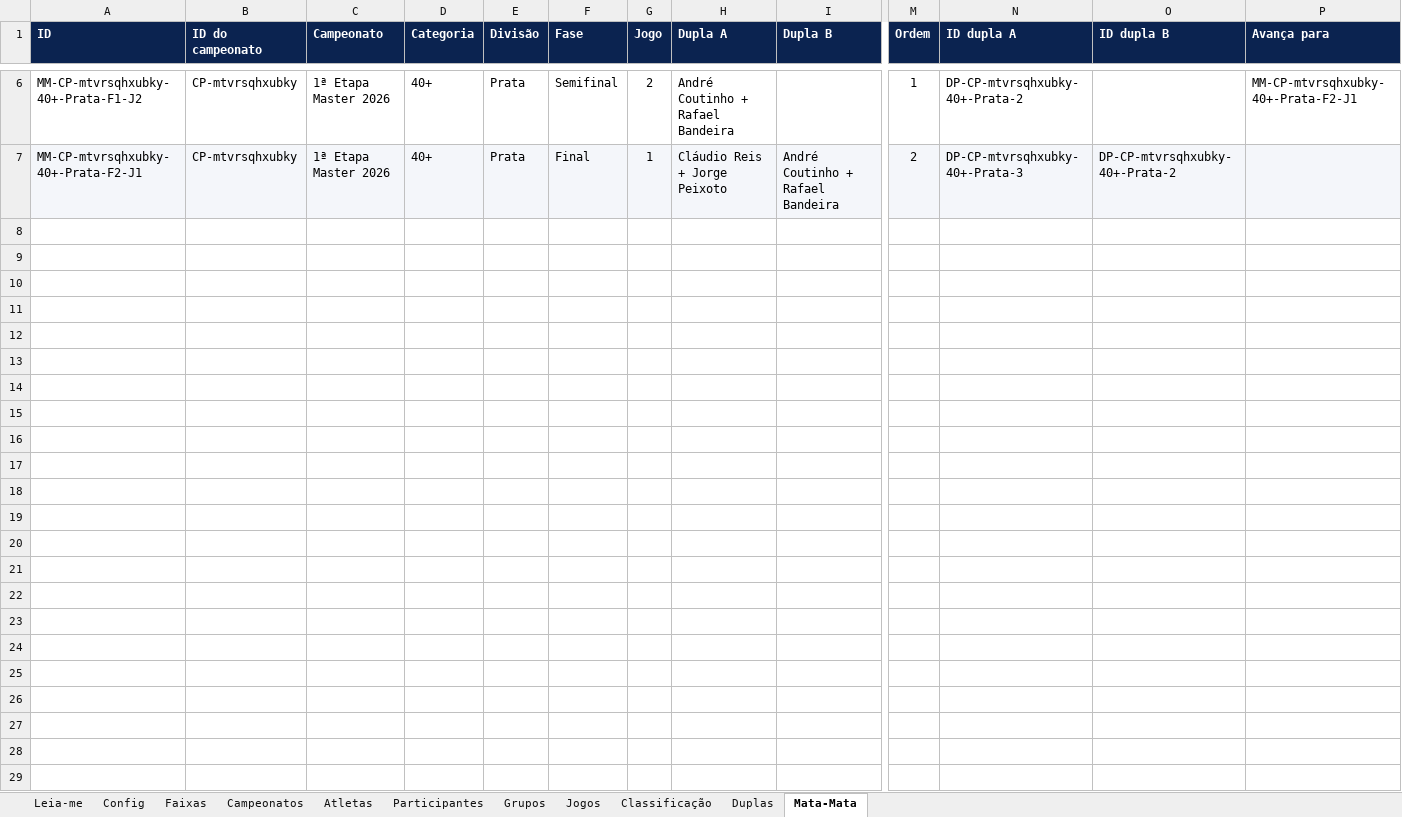
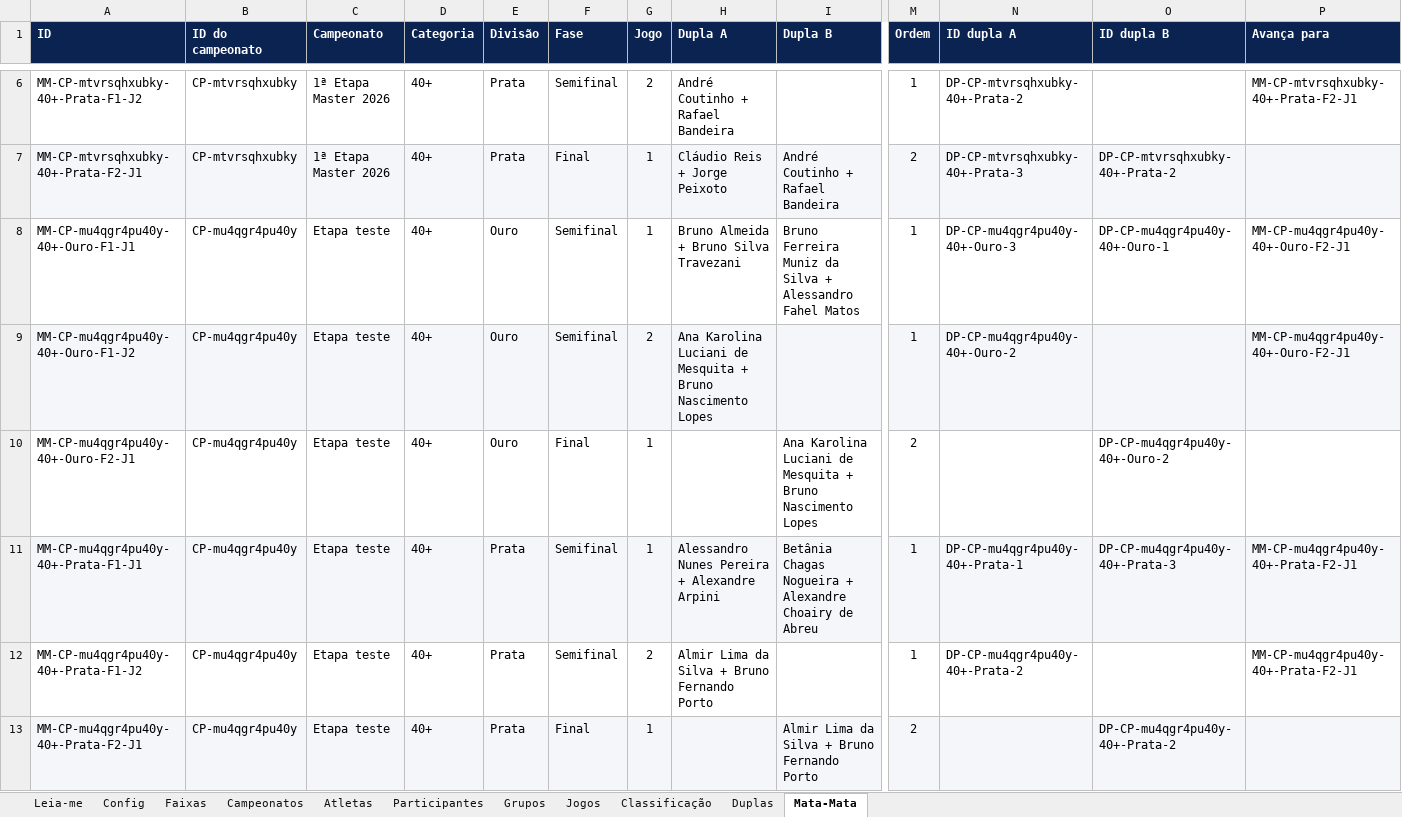
Before and after one commit to lemuelshow/torneio-master, an Excel workbook: dados/torneio.xlsx, sheet Mata-Mata, drawn as a sheet; only a part is shown, gaps mark what is left out; values as stored, in another font and other column widths than the file's, no borders; rows hold the shown columns only; the diff names each change by its address in the sheet, - before the commit and + after, or states it on an @@ line.

Commit message:
Ajuste manual da classificação, exclusão no grupo e súmulas do 2º sorteio
Classificação editável à mão: nova coluna "Posição manual" na aba Grupos,
ação `ajustarClassificacao` na API e setas de subir/descer na etapa de
classificação. A ordem salva manda por cima do cálculo, inclusive na
divisão entre Ouro e Prata, e cai sozinha quando a composição do grupo
muda (troca, inclusão ou exclusão de atleta), porque os jogos são refeitos.

Exclusão de atleta do grupo: ação `removerDoGrupo` e ícone de lixeira no
cartão do grupo. As vagas seguintes sobem, os jogos são regerados quando
sobram 4 atletas e a inscrição no campeonato continua de pé.

Súmulas do 2º sorteio: `gerarPdfSumulasDuplas` gera uma folha por divisão
com as duplas fixas, os grupos de origem e a chave em branco já na
estrutura certa. O pdf.ts foi reorganizado em helpers compartilhados
(cabeçalho, rodapé, faixa de seção, assinaturas, salvar) e a súmula da
fase de grupos passou a sair só com a lista de jogos, enquanto a da
classificação já traz vitórias, pontos, saldo e divisão apurados.

Renomeia "Destro" para "Direito" na interface e atualiza o README.

```diff
--- a/dados/torneio.xlsx (sheet Mata-Mata)
+++ b/dados/torneio.xlsx (sheet Mata-Mata)
+row 8: MM-CP-mu4qgr4pu40y-40+-Ouro-F1-J1 | CP-mu4qgr4pu40y | Etapa teste | 40+ | Ouro | Semifinal | 1 | Bruno Almeida + Bruno Silva Travezani | Bruno Ferreira Muniz da Silva + Alessandro Fahel Matos | 1 | DP-CP-mu4qgr4pu40y-40+-Ouro-3 | DP-CP-mu4qgr4pu40y-40+-Ouro-1 | MM-CP-mu4qgr4pu40y-40+-Ouro-F2-J1
+row 9: MM-CP-mu4qgr4pu40y-40+-Ouro-F1-J2 | CP-mu4qgr4pu40y | Etapa teste | 40+ | Ouro | Semifinal | 2 | Ana Karolina Luciani de Mesquita + Bruno Nascimento Lopes |  | 1 | DP-CP-mu4qgr4pu40y-40+-Ouro-2 |  | MM-CP-mu4qgr4pu40y-40+-Ouro-F2-J1
+row 10: MM-CP-mu4qgr4pu40y-40+-Ouro-F2-J1 | CP-mu4qgr4pu40y | Etapa teste | 40+ | Ouro | Final | 1 |  | Ana Karolina Luciani de Mesquita + Bruno Nascimento Lopes | 2 |  | DP-CP-mu4qgr4pu40y-40+-Ouro-2
+row 11: MM-CP-mu4qgr4pu40y-40+-Prata-F1-J1 | CP-mu4qgr4pu40y | Etapa teste | 40+ | Prata | Semifinal | 1 | Alessandro Nunes Pereira + Alexandre Arpini | Betânia Chagas Nogueira + Alexandre Choairy de Abreu | 1 | DP-CP-mu4qgr4pu40y-40+-Prata-1 | DP-CP-mu4qgr4pu40y-40+-Prata-3 | MM-CP-mu4qgr4pu40y-40+-Prata-F2-J1
+row 12: MM-CP-mu4qgr4pu40y-40+-Prata-F1-J2 | CP-mu4qgr4pu40y | Etapa teste | 40+ | Prata | Semifinal | 2 | Almir Lima da Silva + Bruno Fernando Porto |  | 1 | DP-CP-mu4qgr4pu40y-40+-Prata-2 |  | MM-CP-mu4qgr4pu40y-40+-Prata-F2-J1
+row 13: MM-CP-mu4qgr4pu40y-40+-Prata-F2-J1 | CP-mu4qgr4pu40y | Etapa teste | 40+ | Prata | Final | 1 |  | Almir Lima da Silva + Bruno Fernando Porto | 2 |  | DP-CP-mu4qgr4pu40y-40+-Prata-2
```
Also changed, not shown: sheet Participantes, sheet Classificação, sheet Jogos, sheet Grupos, sheet Duplas, sheet Campeonatos, 12 other files.
